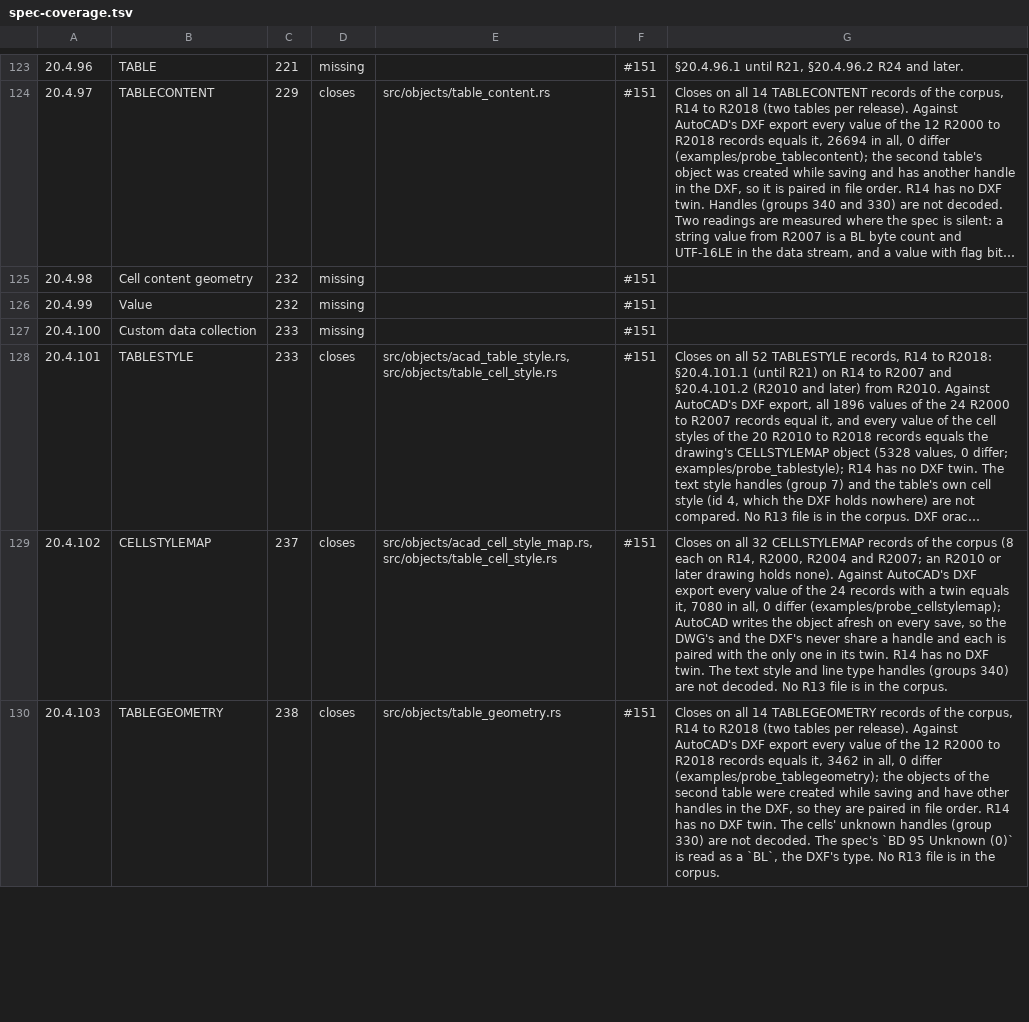
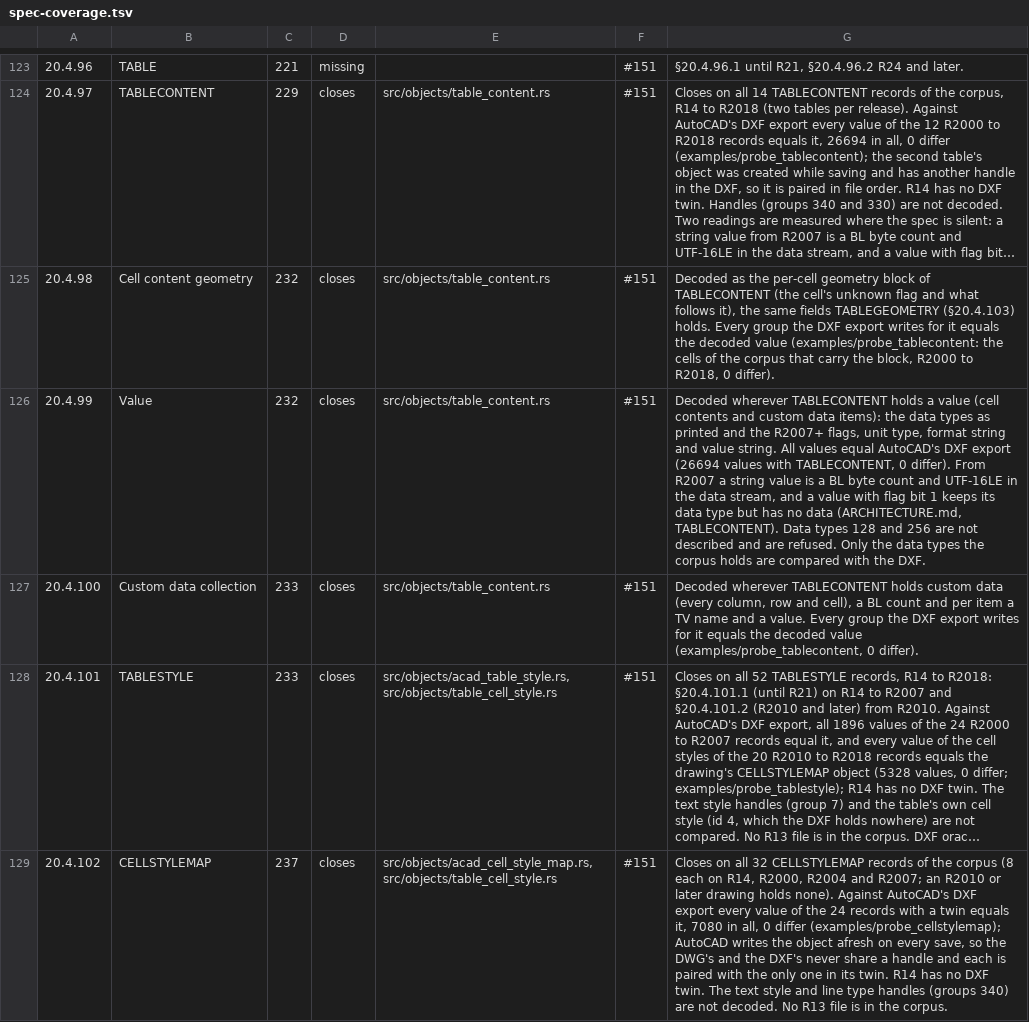
Before and after one commit to DrunkOnJava/dwg-rs, a TSV file: docs/data/spec-coverage.tsv, drawn as a sheet; only a part is shown, gaps mark what is left out; the shorter side is filled out with more unchanged rows; long unchanged cells end in …; the diff names each change by its address in the sheet, - before the commit and + after, or states it on an @@ line.

Commit message:
docs(spec): §20.4.98 to §20.4.100 close with TABLECONTENT, which decodes them (#151)

```diff
--- a/docs/data/spec-coverage.tsv
+++ b/docs/data/spec-coverage.tsv
-D125:D127: missing
+D125:D127: closes
-E125:E127: (empty)
+E125:E127: src/objects/table_content.rs
-G125: (empty)
+G125: Decoded as the per-cell geometry block of TABLECONTENT (the cell's unknown flag and what follows it), the same fields TABLEGEOMETRY (§20.4.103) holds. Every group the DXF export writes for it equals the decoded value (examples/probe_tablecontent: the cells of the corpus that carry the block, R2000 to R2018, 0 differ).
-G126: (empty)
+G126: Decoded wherever TABLECONTENT holds a value (cell contents and custom data items): the data types as printed and the R2007+ flags, unit type, format string and value string. All values equal AutoCAD's DXF export (26694 values with TABLECONTENT, 0 differ). From R2007 a string value is a BL byte count and UTF-16LE in the data stream, and a value with flag bit 1 keeps its data type but has no data (ARCHITECTURE.md, TABLECONTENT). Data types 128 and 256 are not described and are refused. Only the data types the corpus holds are compared with the DXF.
-G127: (empty)
+G127: Decoded wherever TABLECONTENT holds custom data (every column, row and cell), a BL count and per item a TV name and a value. Every group the DXF export writes for it equals the decoded value (examples/probe_tablecontent, 0 differ).
```
Also changed, not shown: 1 other file.
